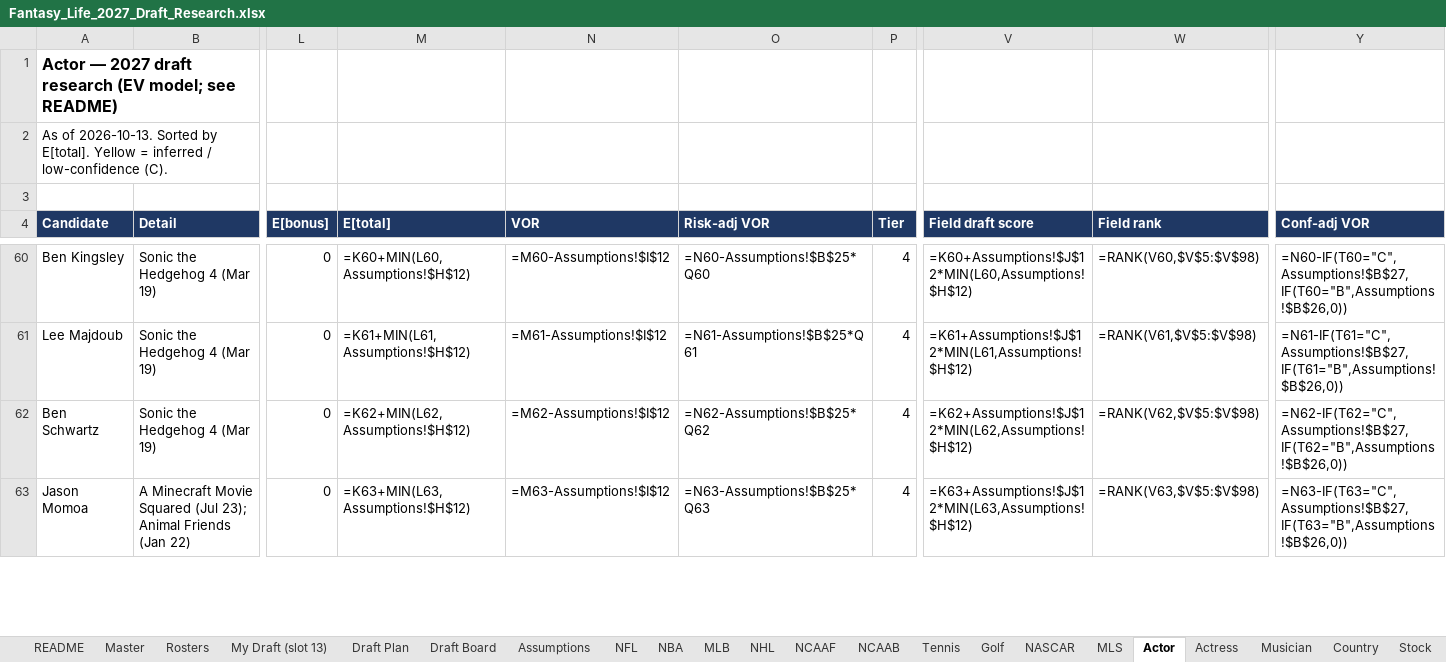
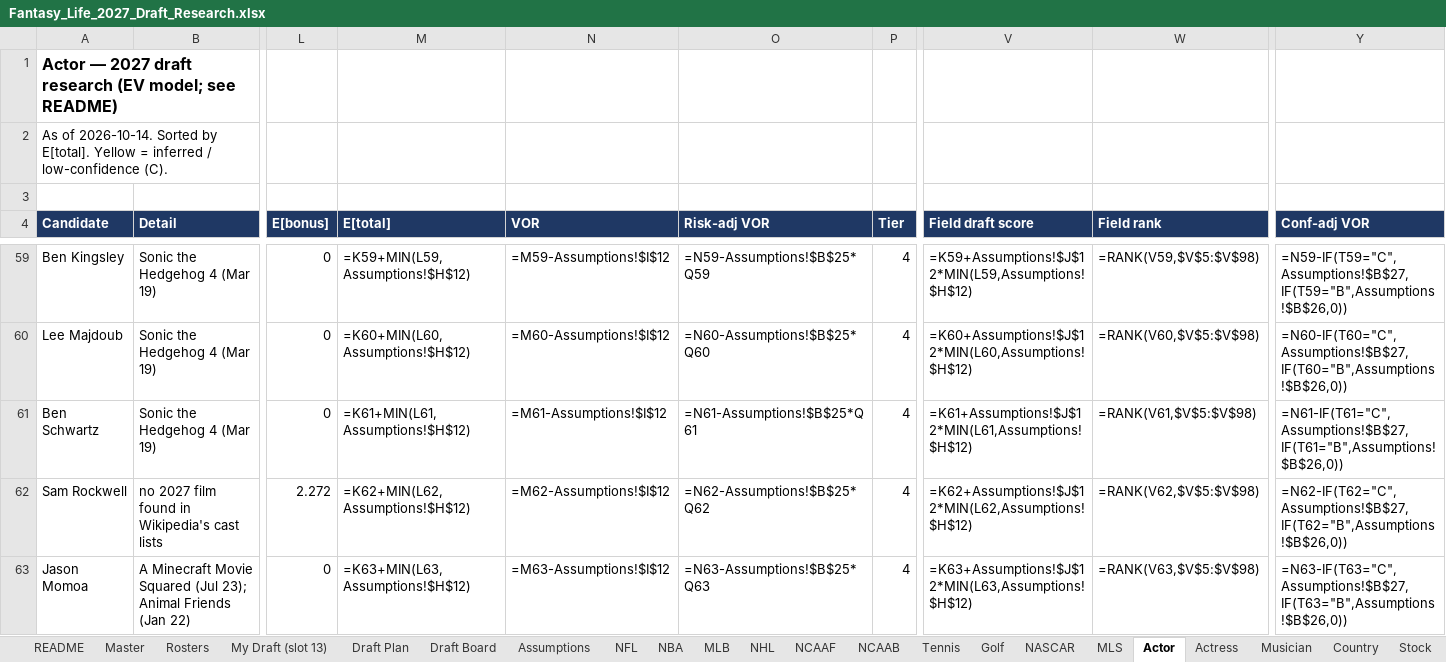
Before and after one commit to akorch16/fantasy_life, an Excel workbook: draft_guide/Fantasy_Life_2027_Draft_Research.xlsx, sheet Actor, drawn as a sheet; only a part is shown, gaps mark what is left out; values as stored, in another font and other column widths than the file's, no borders; formulas without a stored value are shown as written; addresses are those after the commit; rows hold the shown columns only; the diff covers the shown part only; the diff names each change by its address in the sheet, - before the commit and + after, or states it on an @@ line.

```diff
--- a/draft_guide/Fantasy_Life_2027_Draft_Research.xlsx (sheet Actor)
+++ b/draft_guide/Fantasy_Life_2027_Draft_Research.xlsx (sheet Actor)
-A2 (Candidate): As of 2026-10-13. Sorted by…
+A2 (Candidate): As of 2026-10-14. Sorted by…
-M59 (E[total]): =K60+MIN(L60,Assumptions!$H$12)
+M59 (E[total]): =K59+MIN(L59,Assumptions!$H$12)
-N59 (VOR): =M60-Assumptions!$I$12
+N59 (VOR): =M59-Assumptions!$I$12
-O59 (Risk-adj VOR): =N60-Assumptions!$B$25*Q60
+O59 (Risk-adj VOR): =N59-Assumptions!$B$25*Q59
-V59 (Field draft score): =K60+Assumptions!$J$12*MIN(L60,Assumptions!$H$12)
+V59 (Field draft score): =K59+Assumptions!$J$12*MIN(L59,Assumptions!$H$12)
-W59 (Field rank): =RANK(V60,$V$5:$V$98)
+W59 (Field rank): =RANK(V59,$V$5:$V$98)
-Y59 (Conf-adj VOR): =N60-IF(T60="C",Assumptions!$B$27,IF(T60="B",Assumptions!$B$26,0))
+Y59 (Conf-adj VOR): =N59-IF(T59="C",Assumptions!$B$27,IF(T59="B",Assumptions!$B$26,0))
-M60 (E[total]): =K61+MIN(L61,Assumptions!$H$12)
+M60 (E[total]): =K60+MIN(L60,Assumptions!$H$12)
-N60 (VOR): =M61-Assumptions!$I$12
+N60 (VOR): =M60-Assumptions!$I$12
-O60 (Risk-adj VOR): =N61-Assumptions!$B$25*Q61
+O60 (Risk-adj VOR): =N60-Assumptions!$B$25*Q60
-V60 (Field draft score): =K61+Assumptions!$J$12*MIN(L61,Assumptions!$H$12)
+V60 (Field draft score): =K60+Assumptions!$J$12*MIN(L60,Assumptions!$H$12)
-W60 (Field rank): =RANK(V61,$V$5:$V$98)
+W60 (Field rank): =RANK(V60,$V$5:$V$98)
-Y60 (Conf-adj VOR): =N61-IF(T61="C",Assumptions!$B$27,IF(T61="B",Assumptions!$B$26,0))
+Y60 (Conf-adj VOR): =N60-IF(T60="C",Assumptions!$B$27,IF(T60="B",Assumptions!$B$26,0))
-M61 (E[total]): =K62+MIN(L62,Assumptions!$H$12)
+M61 (E[total]): =K61+MIN(L61,Assumptions!$H$12)
-N61 (VOR): =M62-Assumptions!$I$12
+N61 (VOR): =M61-Assumptions!$I$12
-O61 (Risk-adj VOR): =N62-Assumptions!$B$25*Q62
+O61 (Risk-adj VOR): =N61-Assumptions!$B$25*Q61
-V61 (Field draft score): =K62+Assumptions!$J$12*MIN(L62,Assumptions!$H$12)
+V61 (Field draft score): =K61+Assumptions!$J$12*MIN(L61,Assumptions!$H$12)
-W61 (Field rank): =RANK(V62,$V$5:$V$98)
+W61 (Field rank): =RANK(V61,$V$5:$V$98)
-Y61 (Conf-adj VOR): =N62-IF(T62="C",Assumptions!$B$27,IF(T62="B",Assumptions!$B$26,0))
+Y61 (Conf-adj VOR): =N61-IF(T61="C",Assumptions!$B$27,IF(T61="B",Assumptions!$B$26,0))
+row 62: Sam Rockwell | no 2027 film found in Wikipedia's cast lists | 2.272 | =K62+MIN(L62,Assumptions!$H$12) | =M62-Assumptions!$I$12 | =N62-Assumptions!$B$25*Q62 | 4 | =K62+Assumptions!$J$12*MIN(L62,Assumptions!$H$12) | =RANK(V62,$V$5:$V$98) | =N62-IF(T62="C",Assumptions!$B$27,IF(T62="B",Assumptions!$B$26,0))
```
Also changed, not shown: 9 added rows, 10 removed rows, 229 edited cells and cell formats elsewhere in this sheet, sheet Draft Board, sheet NFL, sheet NHL, sheet NBA, sheet Musician, sheet Actress, 15 more sheets, 17 other files.
